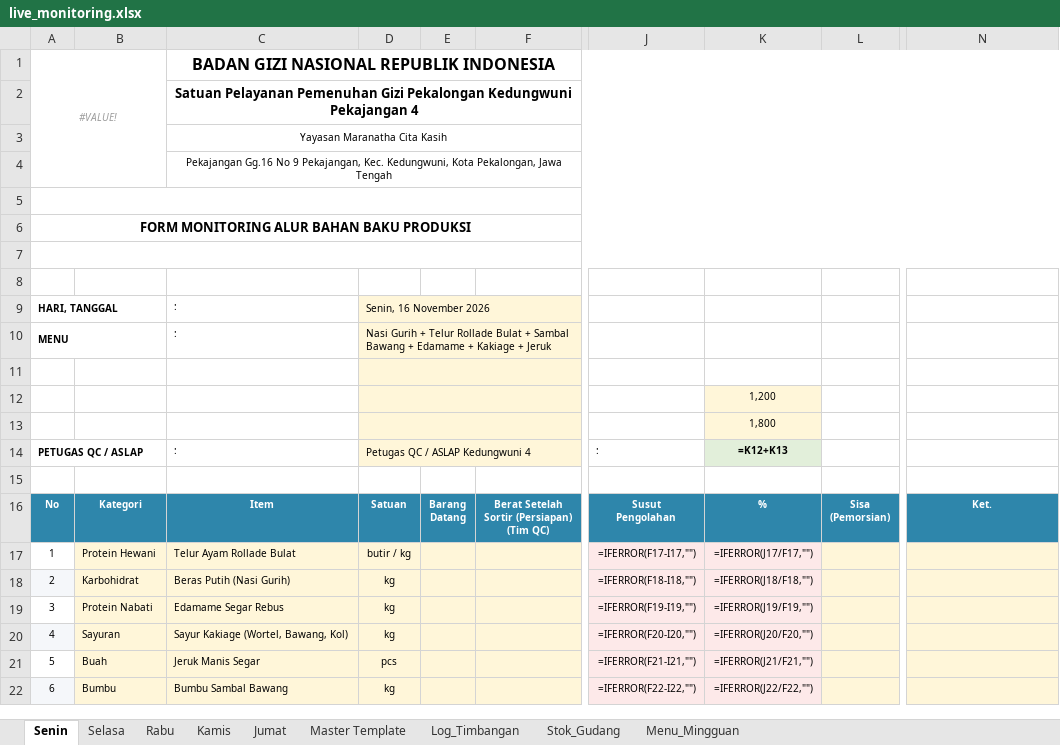
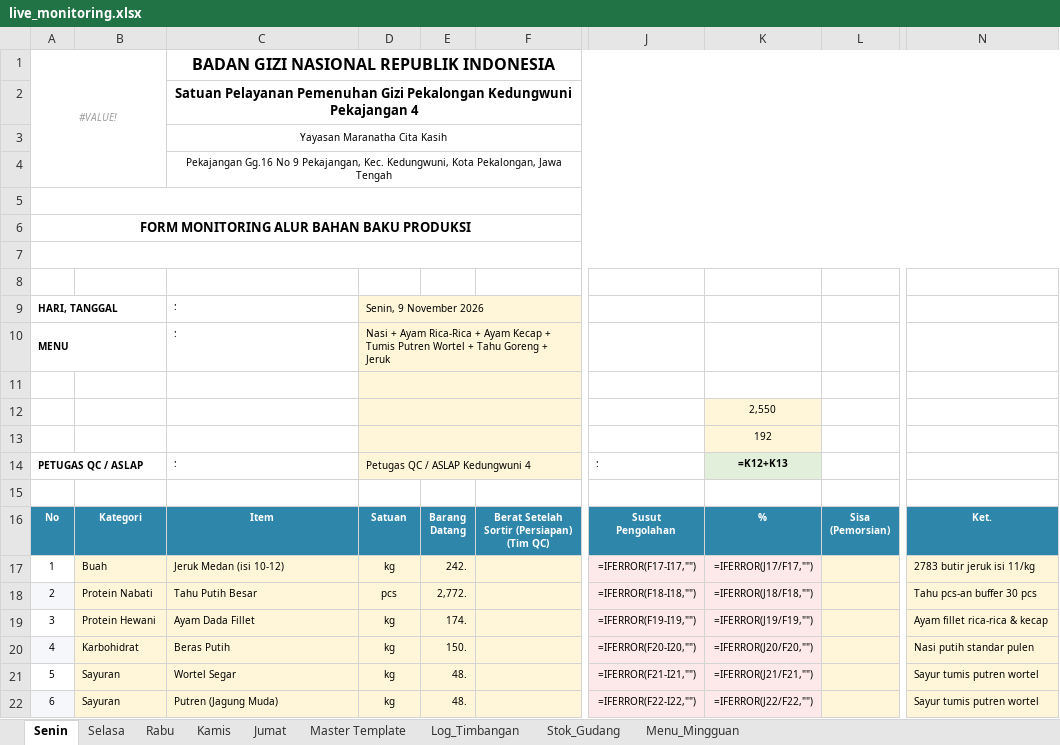
Before and after one commit to lutfiiskandar9425/mbg-chef-monitor, an Excel workbook: live_monitoring.xlsx, sheet Senin, drawn as a sheet; only a part is shown, gaps mark what is left out; values as stored, in another font and other column widths than the file's, no borders; formulas without a stored value are shown as written; the diff covers the shown part only; the diff names each change by its address in the sheet, - before the commit and + after, or states it on an @@ line.

Commit message:
feat(menu): apply official signed menu & PO recap 09-13 November 2026 for Pekajangan 04

```diff
--- a/live_monitoring.xlsx (sheet Senin)
+++ b/live_monitoring.xlsx (sheet Senin)
-D9: Senin, 16 November 2026
+D9: Senin, 9 November 2026
-D10: Nasi Gurih + Telur Rollade Bulat + Sambal Bawang + Edamame + Kakiage + Jeruk
+D10: Nasi + Ayam Rica-Rica + Ayam Kecap + Tumis Putren Wortel + Tahu Goreng + Jeruk
-K12: 1,200
+K12: 2,550
-K13: 1,800
+K13: 192
-B17: Protein Hewani
+B17: Buah
-C17: Telur Ayam Rollade Bulat
+C17: Jeruk Medan (isi 10-12)
-D17: butir / kg
+D17: kg
-E17: (empty)
+E17: 242.
-N17: (empty)
+N17: 2783 butir jeruk isi 11/kg
-B18: Karbohidrat
+B18: Protein Nabati
-C18: Beras Putih (Nasi Gurih)
+C18: Tahu Putih Besar
-D18: kg
+D18: pcs
-E18: (empty)
+E18: 2,772.
-N18: (empty)
+N18: Tahu pcs-an buffer 30 pcs
-B19: Protein Nabati
+B19: Protein Hewani
-C19: Edamame Segar Rebus
+C19: Ayam Dada Fillet
-E19: (empty)
+E19: 174.
-N19: (empty)
+N19: Ayam fillet rica-rica & kecap
-B20: Sayuran
+B20: Karbohidrat
-C20: Sayur Kakiage (Wortel, Bawang, Kol)
+C20: Beras Putih
-E20: (empty)
+E20: 150.
-N20: (empty)
+N20: Nasi putih standar pulen
-B21: Buah
+B21: Sayuran
-C21: Jeruk Manis Segar
+C21: Wortel Segar
-D21: pcs
+D21: kg
-E21:E22: (empty)
+E21:E22: 48.
-N21:N22: (empty)
+N21:N22: Sayur tumis putren wortel
-B22: Bumbu
+B22: Sayuran
-C22: Bumbu Sambal Bawang
+C22: Putren (Jagung Muda)
```
Also changed, not shown: 8 added rows, 8 removed rows, 40 edited cells and cell formats elsewhere in this sheet, sheet Rabu, sheet Kamis, sheet Jumat, sheet Selasa, 3 other files.
